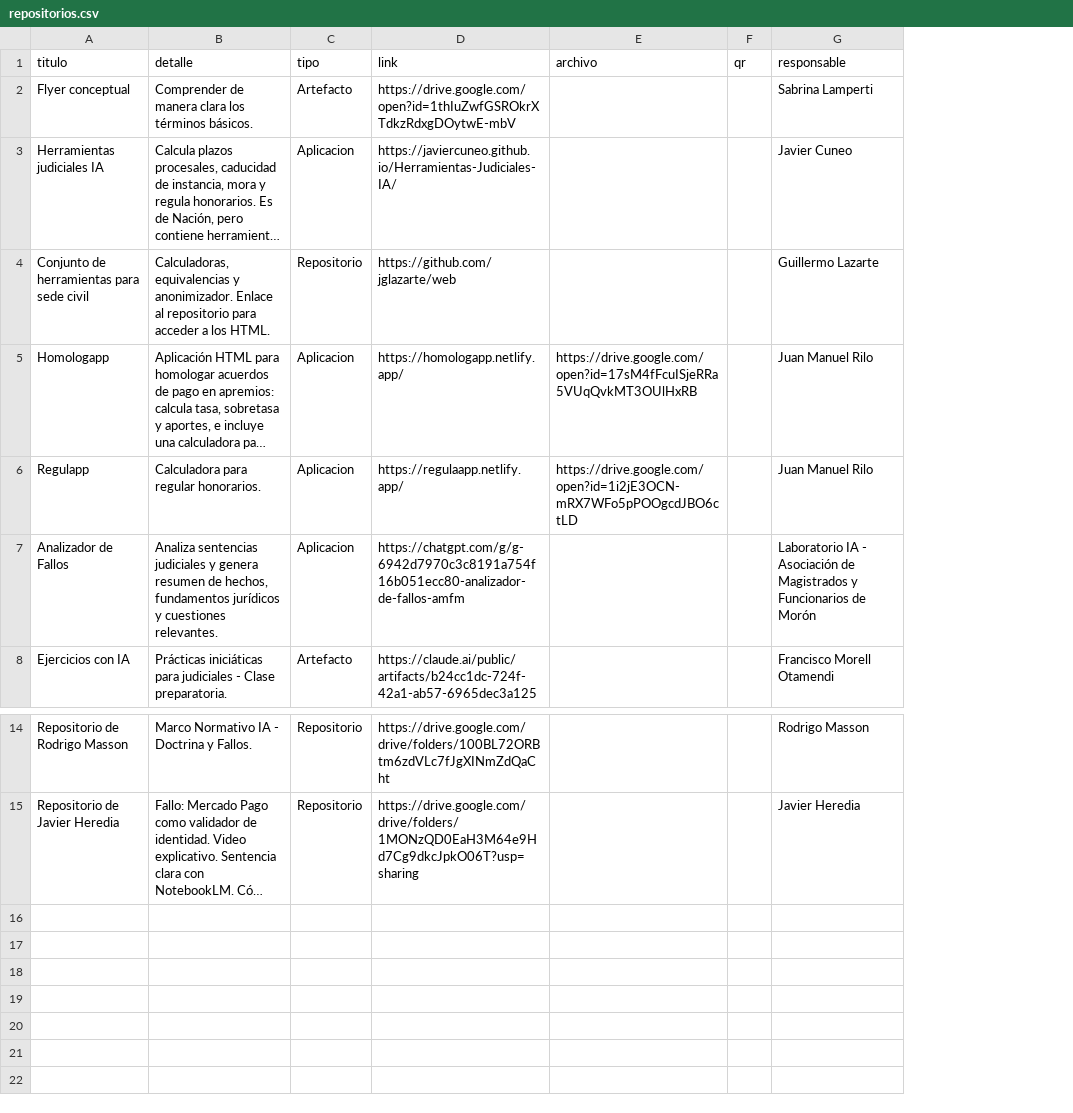
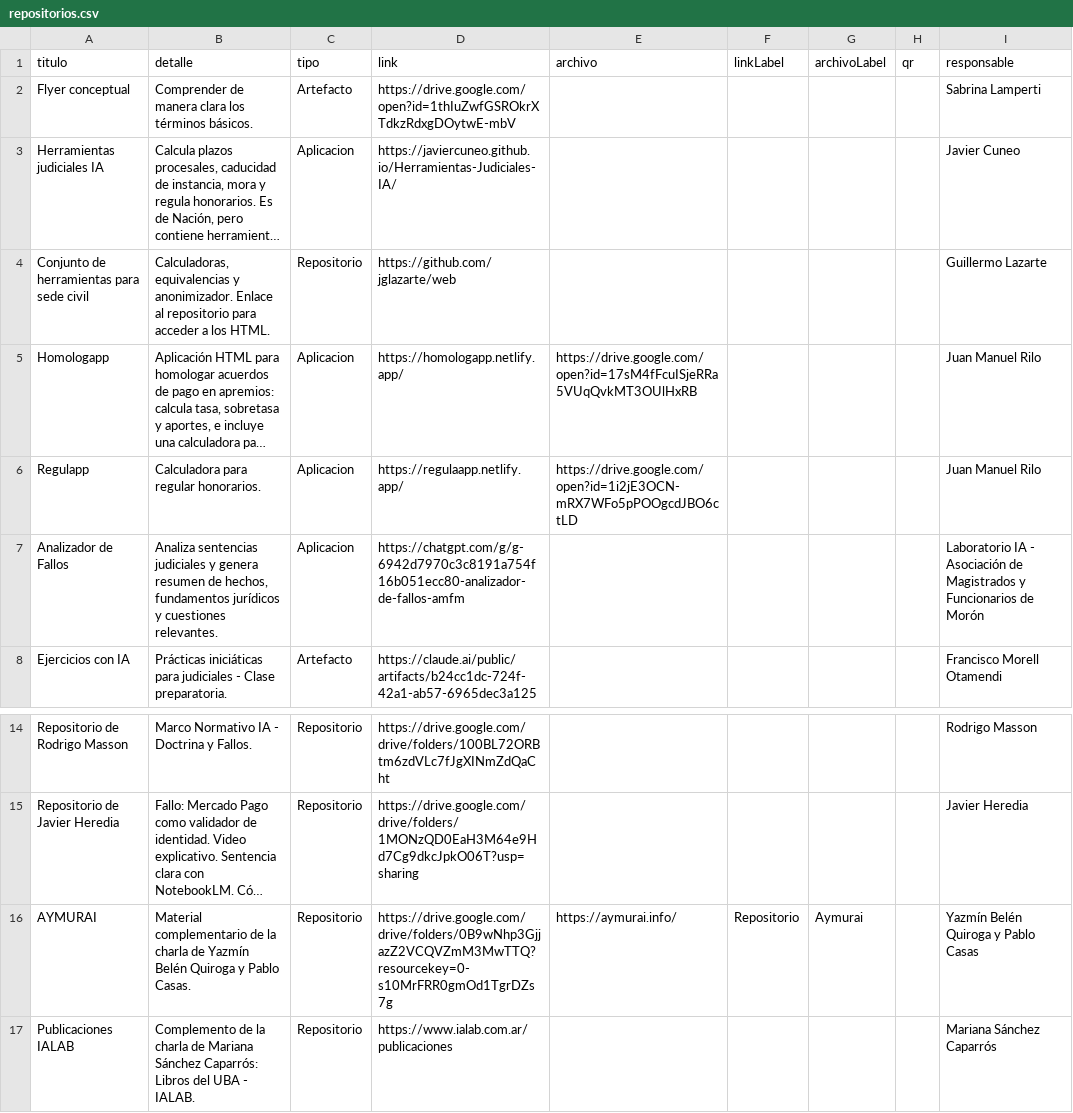
Before and after one commit to Panchomorell/innova-souvenir, a CSV file: data/repositorios.csv, drawn as a sheet; only a part is shown, gaps mark what is left out; long unchanged cells end in …; the diff names each change by its address in the sheet, - before the commit and + after, or states it on an @@ line.

Commit message:
Update navigation and talk materials

```diff
--- a/data/repositorios.csv
+++ b/data/repositorios.csv
+column F (linkLabel), empty
+column G (archivoLabel), empty
+row 16: AYMURAI | Material complementario de la charla de Yazmín Belén Quiroga y Pablo Casas. | Repositorio | https://drive.google.com/drive/folders/0B9wNhp3GjjazZ2VCQVZmM3MwTTQ?resourcekey=0-s10MrFRR0gmOd1TgrDZs7g | https://aymurai.info/ | Repositorio | Aymurai |  | Yazmín Belén Quiroga y Pablo Casas
+row 17: Publicaciones IALAB | Complemento de la charla de Mariana Sánchez Caparrós: Libros del UBA - IALAB. | Repositorio | https://www.ialab.com.ar/publicaciones |  |  |  |  | Mariana Sánchez Caparrós
```
Also changed, not shown: public/data/repositorios.csv, 3 other files.
